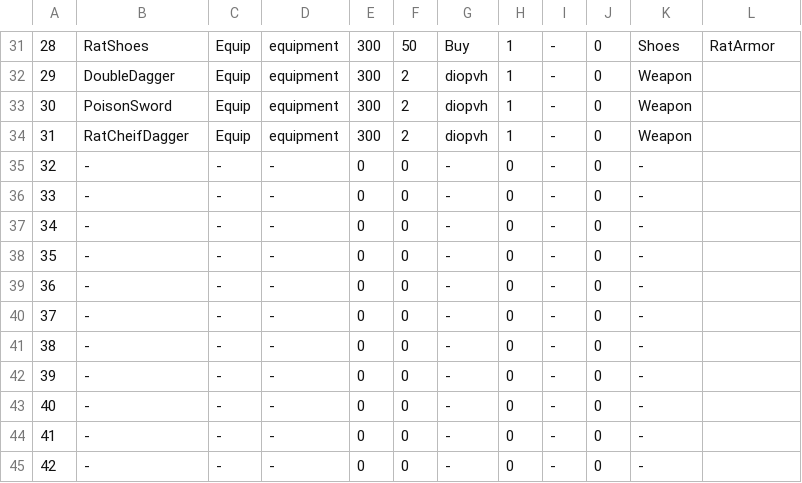
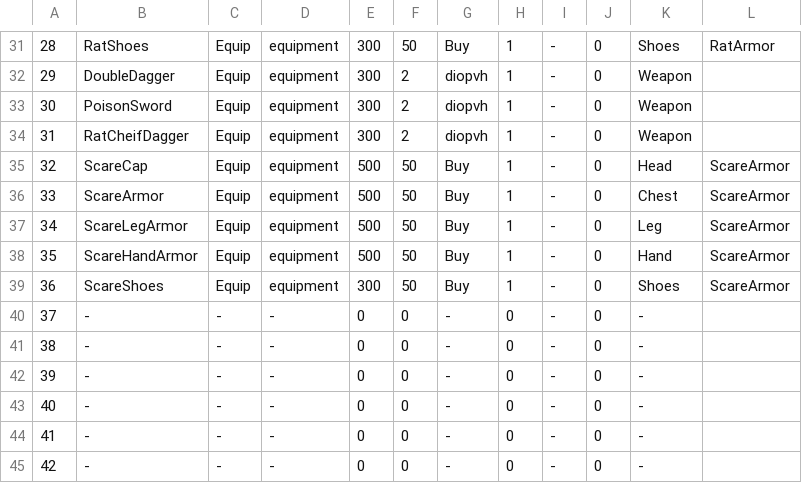
Before and after one commit to coolblue1853/ProjectB, a CSV file: Assets/Resources/ItemSheet.csv, drawn as a sheet; only a part is shown, gaps mark what is left out; the diff names each change by its address in the sheet, - before the commit and + after, or states it on an @@ line.

Commit message:
[추가] Scare 장비 추가, 추적 무기 피벗기능 추가

```diff
--- a/Assets/Resources/ItemSheet.csv
+++ b/Assets/Resources/ItemSheet.csv
-B35: -
+B35: ScareCap
-C35:C39: -
+C35:C39: Equip
-D35:D39: -
+D35:D39: equipment
-E35:E38: 0
+E35:E38: 500
-F35:F39: 0
+F35:F39: 50
-G35:G39: -
+G35:G39: Buy
-H35:H39: 0
+H35:H39: 1
-K35: -
+K35: Head
-L35:L39: (empty)
+L35:L39: ScareArmor
-B36: -
+B36: ScareArmor
-K36: -
+K36: Chest
-B37: -
+B37: ScareLegArmor
-K37: -
+K37: Leg
-B38: -
+B38: ScareHandArmor
-K38: -
+K38: Hand
-B39: -
+B39: ScareShoes
-E39: 0
+E39: 300
-K39: -
+K39: Shoes
```
Also changed, not shown: 28 other files.
